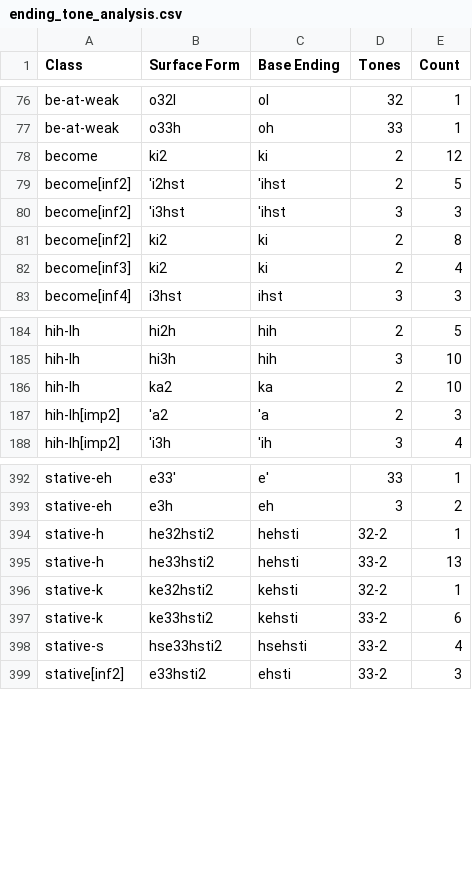
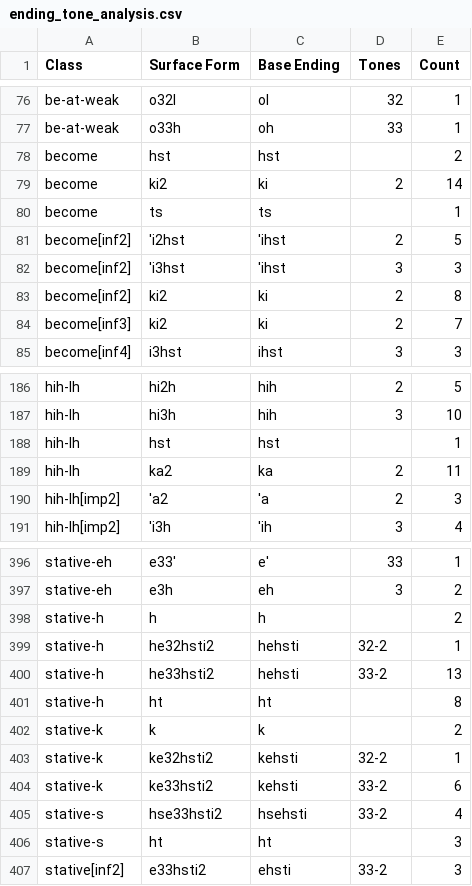
Before and after one commit to CharlieMcVicker/king-recreation, a CSV file: artifacts/reports/ending_tone_analysis.csv, drawn as a sheet; only a part is shown, gaps mark what is left out; the diff covers the shown part only.

```diff
--- a/artifacts/reports/ending_tone_analysis.csv
+++ b/artifacts/reports/ending_tone_analysis.csv
@@ -77,3 +77,5 @@ be-at-weak,o32l,ol,32,1
 be-at-weak,o33h,oh,33,1
-become,ki2,ki,2,12
+become,hst,hst,,2
+become,ki2,ki,2,14
+become,ts,ts,,1
 become[inf2],'i2hst,'ihst,2,5
@@ -81,3 +83,3 @@ become[inf2],'i3hst,'ihst,3,3
 become[inf2],ki2,ki,2,8
-become[inf3],ki2,ki,2,4
+become[inf3],ki2,ki,2,7
 become[inf4],i3hst,ihst,3,3
@@ -185,3 +187,4 @@ hih-lh,hi2h,hih,2,5
 hih-lh,hi3h,hih,3,10
-hih-lh,ka2,ka,2,10
+hih-lh,hst,hst,,1
+hih-lh,ka2,ka,2,11
 hih-lh[imp2],'a2,'a,2,3
@@ -393,4 +397,7 @@ stative-eh,e33',e',33,1
 stative-eh,e3h,eh,3,2
+stative-h,h,h,,2
 stative-h,he32hsti2,hehsti,32-2,1
 stative-h,he33hsti2,hehsti,33-2,13
+stative-h,ht,ht,,8
+stative-k,k,k,,2
 stative-k,ke32hsti2,kehsti,32-2,1
@@ -398,2 +405,3 @@ stative-k,ke33hsti2,kehsti,33-2,6
 stative-s,hse33hsti2,hsehsti,33-2,4
+stative-s,ht,ht,,3
 stative[inf2],e33hsti2,ehsti,33-2,3
```
Also changed, not shown: 2 added rows and 9 edited cells elsewhere in this file, artifacts/corpora/corpus_no_pre_no_asp.csv, artifacts/corpora/validated_reconstructable_roots.csv, 5 other files.
